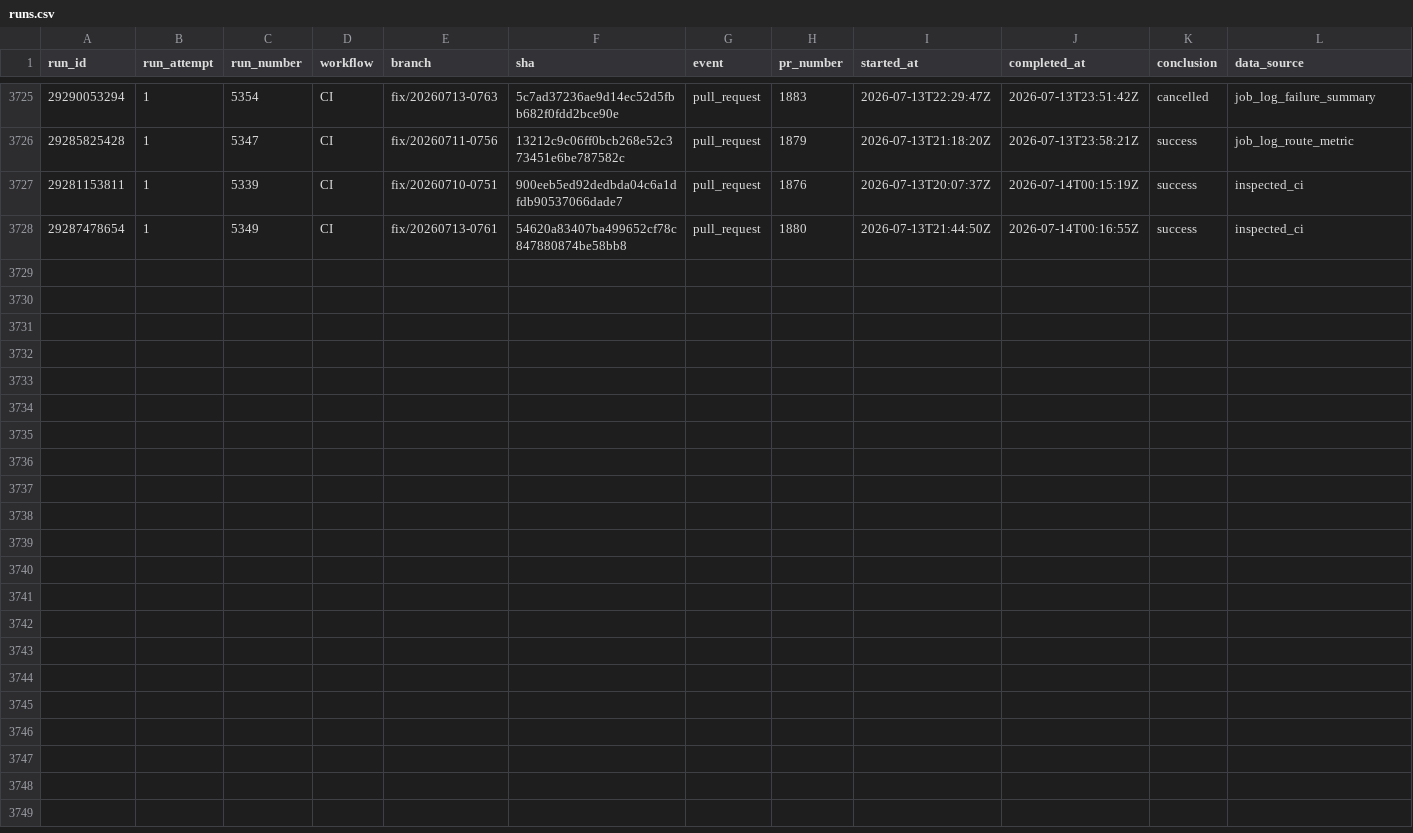
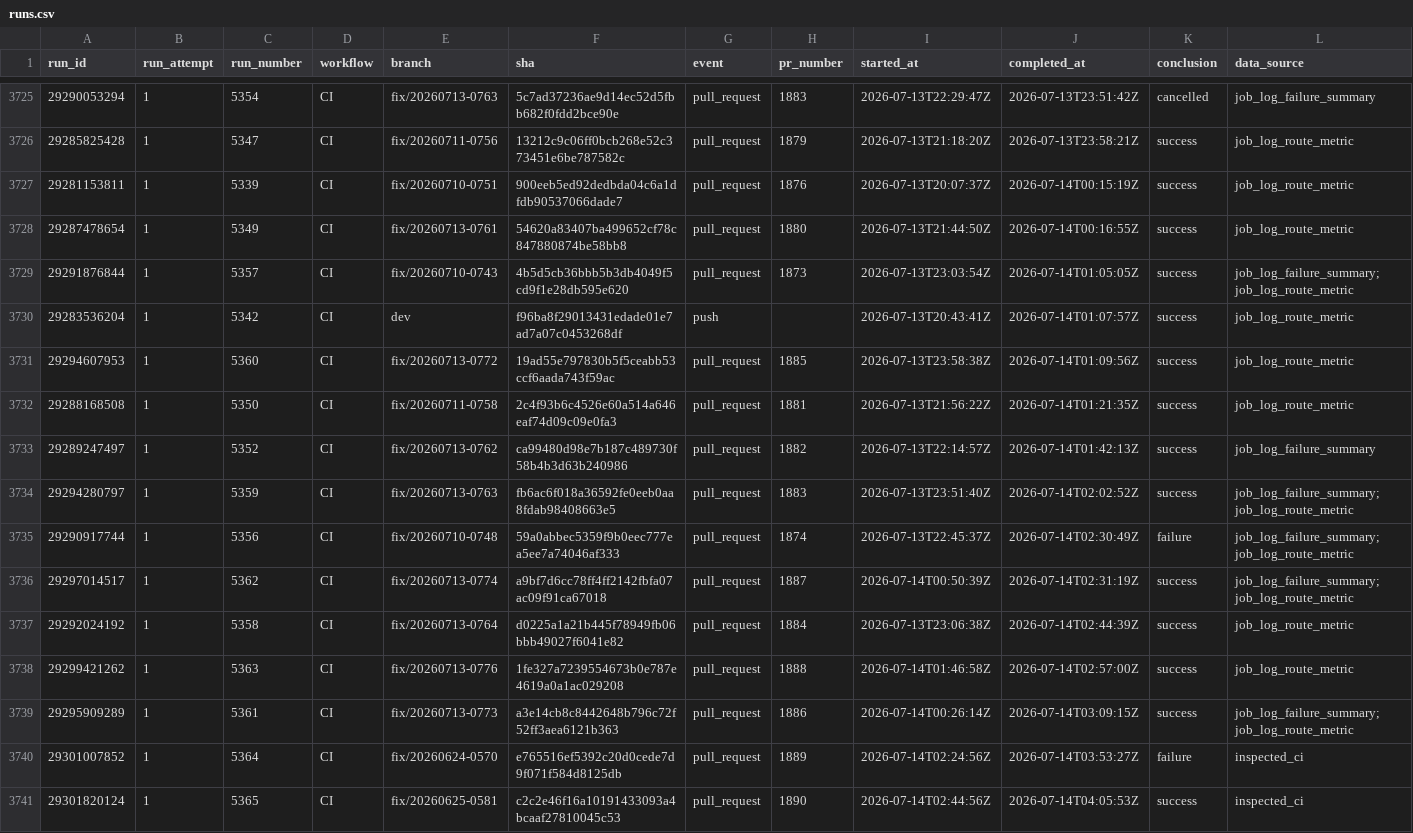
Before and after one commit to AOE-HQ/e2e-ci-metrics, a CSV file: data/runs.csv, drawn as a sheet; only a part is shown, gaps mark what is left out.

```diff
--- a/data/runs.csv
+++ b/data/runs.csv
@@ -3726,3 +3726,16 @@ run_id,run_attempt,run_number,workflow,branch,sha,event,pr_number,started_at,com
 29285825428,1,5347,CI,fix/20260711-0756,13212c9c06ff0bcb268e52c373451e6be787582c,pull_request,1879,2026-07-13T21:18:20Z,2026-07-13T23:58:21Z,success,job_log_route_metric
-29281153811,1,5339,CI,fix/20260710-0751,900eeb5ed92dedbda04c6a1dfdb90537066dade7,pull_request,1876,2026-07-13T20:07:37Z,2026-07-14T00:15:19Z,success,inspected_ci
-29287478654,1,5349,CI,fix/20260713-0761,54620a83407ba499652cf78c847880874be58bb8,pull_request,1880,2026-07-13T21:44:50Z,2026-07-14T00:16:55Z,success,inspected_ci
+29281153811,1,5339,CI,fix/20260710-0751,900eeb5ed92dedbda04c6a1dfdb90537066dade7,pull_request,1876,2026-07-13T20:07:37Z,2026-07-14T00:15:19Z,success,job_log_route_metric
+29287478654,1,5349,CI,fix/20260713-0761,54620a83407ba499652cf78c847880874be58bb8,pull_request,1880,2026-07-13T21:44:50Z,2026-07-14T00:16:55Z,success,job_log_route_metric
+29291876844,1,5357,CI,fix/20260710-0743,4b5d5cb36bbb5b3db4049f5cd9f1e28db595e620,pull_request,1873,2026-07-13T23:03:54Z,2026-07-14T01:05:05Z,success,job_log_failure_summary;job_log_route_metric
+29283536204,1,5342,CI,dev,f96ba8f29013431edade01e7ad7a07c0453268df,push,,2026-07-13T20:43:41Z,2026-07-14T01:07:57Z,success,job_log_route_metric
+29294607953,1,5360,CI,fix/20260713-0772,19ad55e797830b5f5ceabb53ccf6aada743f59ac,pull_request,1885,2026-07-13T23:58:38Z,2026-07-14T01:09:56Z,success,job_log_route_metric
+29288168508,1,5350,CI,fix/20260711-0758,2c4f93b6c4526e60a514a646eaf74d09c09e0fa3,pull_request,1881,2026-07-13T21:56:22Z,2026-07-14T01:21:35Z,success,job_log_route_metric
+29289247497,1,5352,CI,fix/20260713-0762,ca99480d98e7b187c489730f58b4b3d63b240986,pull_request,1882,2026-07-13T22:14:57Z,2026-07-14T01:42:13Z,success,job_log_failure_summary
+29294280797,1,5359,CI,fix/20260713-0763,fb6ac6f018a36592fe0eeb0aa8fdab98408663e5,pull_request,1883,2026-07-13T23:51:40Z,2026-07-14T02:02:52Z,success,job_log_failure_summary;job_log_route_metric
+29290917744,1,5356,CI,fix/20260710-0748,59a0abbec5359f9b0eec777ea5ee7a74046af333,pull_request,1874,2026-07-13T22:45:37Z,2026-07-14T02:30:49Z,failure,job_log_failure_summary;job_log_route_metric
+29297014517,1,5362,CI,fix/20260713-0774,a9bf7d6cc78ff4ff2142fbfa07ac09f91ca67018,pull_request,1887,2026-07-14T00:50:39Z,2026-07-14T02:31:19Z,success,job_log_failure_summary;job_log_route_metric
+29292024192,1,5358,CI,fix/20260713-0764,d0225a1a21b445f78949fb06bbb49027f6041e82,pull_request,1884,2026-07-13T23:06:38Z,2026-07-14T02:44:39Z,success,job_log_route_metric
+29299421262,1,5363,CI,fix/20260713-0776,1fe327a7239554673b0e787e4619a0a1ac029208,pull_request,1888,2026-07-14T01:46:58Z,2026-07-14T02:57:00Z,success,job_log_route_metric
+29295909289,1,5361,CI,fix/20260713-0773,a3e14cb8c8442648b796c72f52ff3aea6121b363,pull_request,1886,2026-07-14T00:26:14Z,2026-07-14T03:09:15Z,success,job_log_failure_summary;job_log_route_metric
+29301007852,1,5364,CI,fix/20260624-0570,e765516ef5392c20d0cede7d9f071f584d8125db,pull_request,1889,2026-07-14T02:24:56Z,2026-07-14T03:53:27Z,failure,inspected_ci
+29301820124,1,5365,CI,fix/20260625-0581,c2c2e46f16a10191433093a4bcaaf27810045c53,pull_request,1890,2026-07-14T02:44:56Z,2026-07-14T04:05:53Z,success,inspected_ci
```
Also changed, not shown: data/route_platform_stats.csv, data/route_stats.csv, 1 other file.
